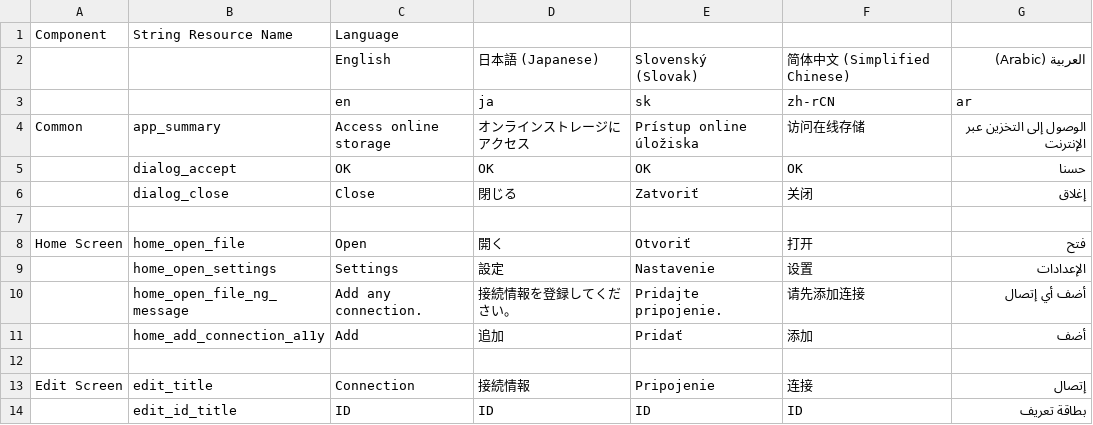
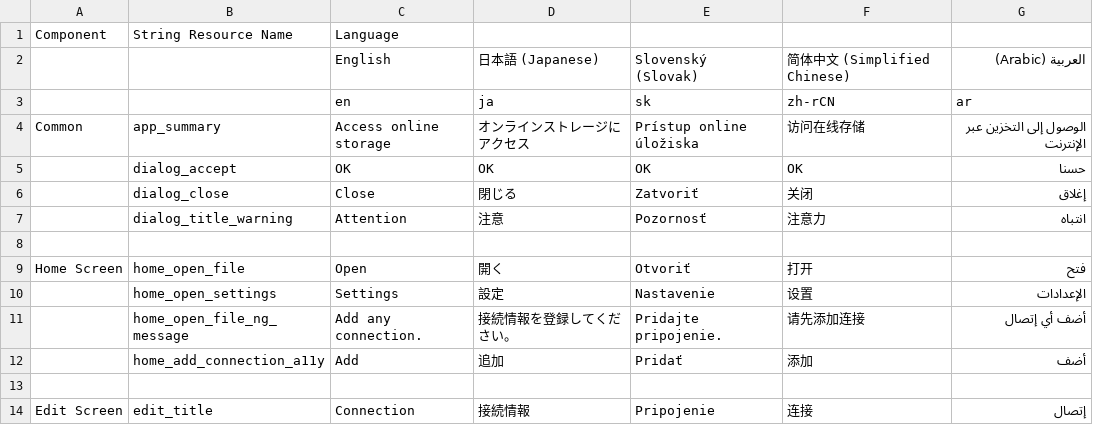
Before and after one commit to wa2c/cifs-documents-provider, a CSV file: tools/string_converter/strings.csv, drawn as a sheet; only a part is shown; the shorter side is filled out with more unchanged rows; the diff covers the shown part only.

```diff
--- a/tools/string_converter/strings.csv
+++ b/tools/string_converter/strings.csv
@@ -6,2 +6,3 @@ Common,app_summary,Access online storage,オンラインストレージにアク
 ,dialog_close,Close,閉じる,Zatvoriť,关闭,إغلاق
+,dialog_title_warning,Attention,注意,Pozornosť,注意力,انتباه
 ,,,,,,
```
Also changed, not shown: 15 added rows and 3 edited cells elsewhere in this file, 6 other files.
